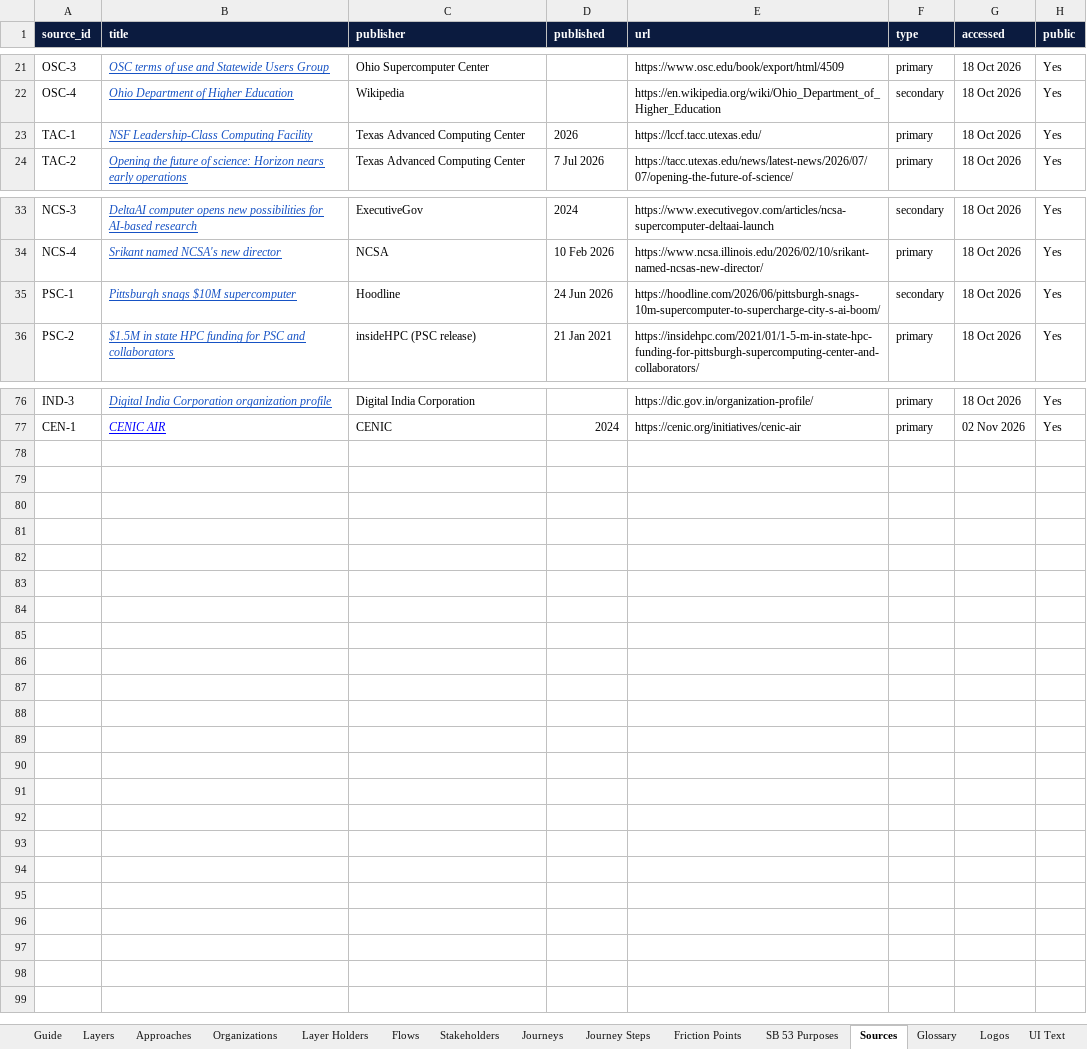
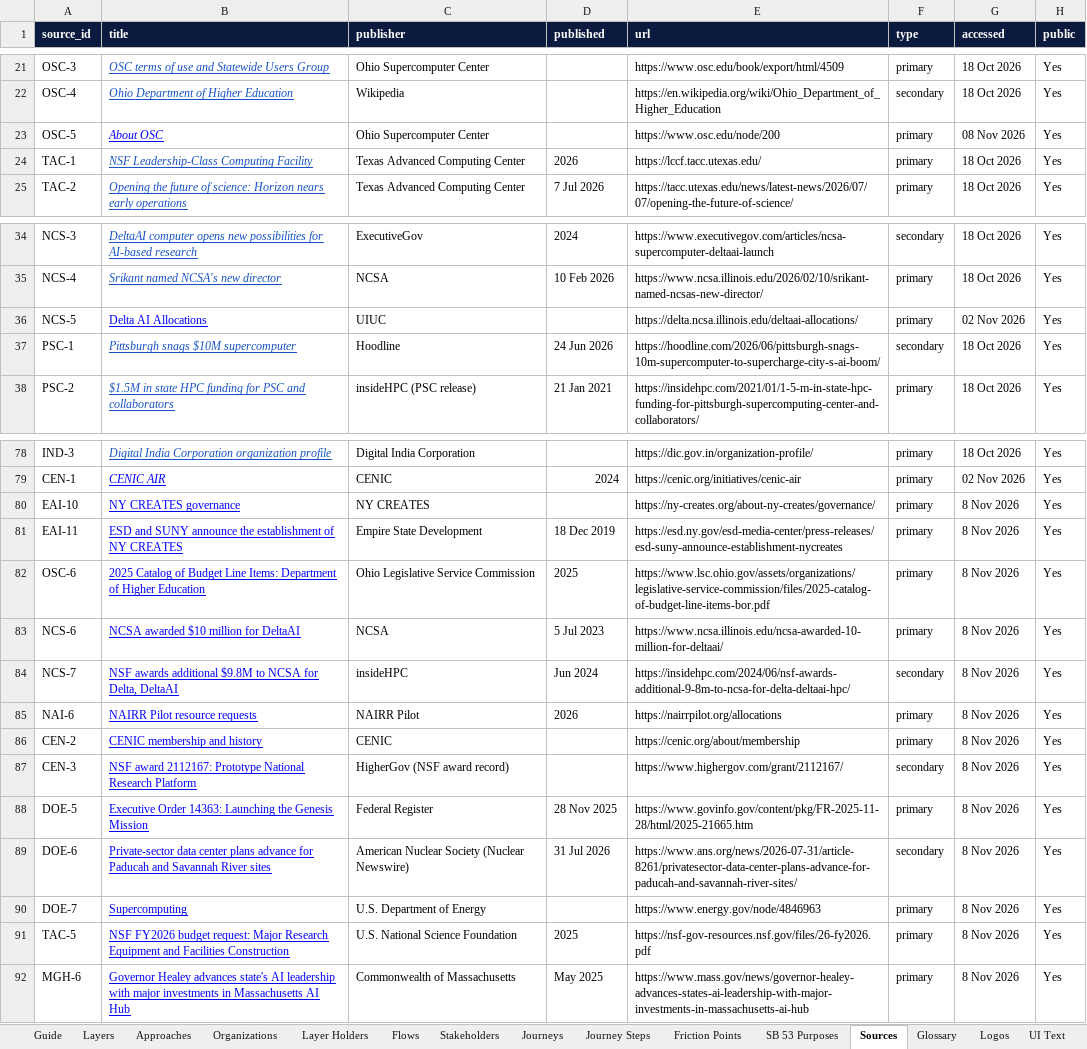
Before and after one commit to CalCompute/compute-governance-explainer, an Excel workbook: data/explorer-master.xlsx, sheet Sources, drawn as a sheet; only a part is shown, gaps mark what is left out; values as stored, in another font and other column widths than the file's, no borders; the diff names each change by its address in the sheet, - before the commit and + after, or states it on an @@ line.

```diff
--- a/data/explorer-master.xlsx (sheet Sources)
+++ b/data/explorer-master.xlsx (sheet Sources)
+row 23: OSC-5 | About OSC | Ohio Supercomputer Center |  | https://www.osc.edu/node/200 | primary | 08 Nov 2026 | Yes
+row 36: NCS-5 | Delta AI Allocations | UIUC |  | https://delta.ncsa.illinois.edu/deltaai-allocations/ | primary | 02 Nov 2026 | Yes
+row 80: EAI-10 | NY CREATES governance | NY CREATES |  | https://ny-creates.org/about-ny-creates/governance/ | primary | 8 Nov 2026 | Yes
+row 81: EAI-11 | ESD and SUNY announce the establishment of NY CREATES | Empire State Development | 18 Dec 2019 | https://esd.ny.gov/esd-media-center/press-releases/esd-suny-announce-establishment-nycreates | primary | 8 Nov 2026 | Yes
+row 82: OSC-6 | 2025 Catalog of Budget Line Items: Department of Higher Education | Ohio Legislative Service Commission | 2025 | https://www.lsc.ohio.gov/assets/organizations/legislative-service-commission/files/2025-catalog-of-budget-line-items-bor.pdf | primary | 8 Nov 2026 | Yes
+row 83: NCS-6 | NCSA awarded $10 million for DeltaAI | NCSA | 5 Jul 2023 | https://www.ncsa.illinois.edu/ncsa-awarded-10-million-for-deltaai/ | primary | 8 Nov 2026 | Yes
+row 84: NCS-7 | NSF awards additional $9.8M to NCSA for Delta, DeltaAI | insideHPC | Jun 2024 | https://insidehpc.com/2024/06/nsf-awards-additional-9-8m-to-ncsa-for-delta-deltaai-hpc/ | secondary | 8 Nov 2026 | Yes
+row 85: NAI-6 | NAIRR Pilot resource requests | NAIRR Pilot | 2026 | https://nairrpilot.org/allocations | primary | 8 Nov 2026 | Yes
+row 86: CEN-2 | CENIC membership and history | CENIC |  | https://cenic.org/about/membership | primary | 8 Nov 2026 | Yes
+row 87: CEN-3 | NSF award 2112167: Prototype National Research Platform | HigherGov (NSF award record) |  | https://www.highergov.com/grant/2112167/ | secondary | 8 Nov 2026 | Yes
+row 88: DOE-5 | Executive Order 14363: Launching the Genesis Mission | Federal Register | 28 Nov 2025 | https://www.govinfo.gov/content/pkg/FR-2025-11-28/html/2025-21665.htm | primary | 8 Nov 2026 | Yes
+row 89: DOE-6 | Private-sector data center plans advance for Paducah and Savannah River sites | American Nuclear Society (Nuclear Newswire) | 31 Jul 2026 | https://www.ans.org/news/2026-07-31/article-8261/privatesector-data-center-plans-advance-for-paducah-and-savannah-river-sites/ | secondary | 8 Nov 2026 | Yes
+row 90: DOE-7 | Supercomputing | U.S. Department of Energy |  | https://www.energy.gov/node/4846963 | primary | 8 Nov 2026 | Yes
+row 91: TAC-5 | NSF FY2026 budget request: Major Research Equipment and Facilities Construction | U.S. National Science Foundation | 2025 | https://nsf-gov-resources.nsf.gov/files/26-fy2026.pdf | primary | 8 Nov 2026 | Yes
+row 92: MGH-6 | Governor Healey advances state's AI leadership with major investments in Massachusetts AI Hub | Commonwealth of Massachusetts | May 2025 | https://www.mass.gov/news/governor-healey-advances-states-ai-leadership-with-major-investments-in-massachusetts-ai-hub | primary | 8 Nov 2026 | Yes
```
Also changed, not shown: sheet Flows, sheet Layer Holders, sheet Organizations, sheet Friction Points, sheet Journey Steps, sheet Approaches, 3 more sheets, hidden cells, 6 other files.
